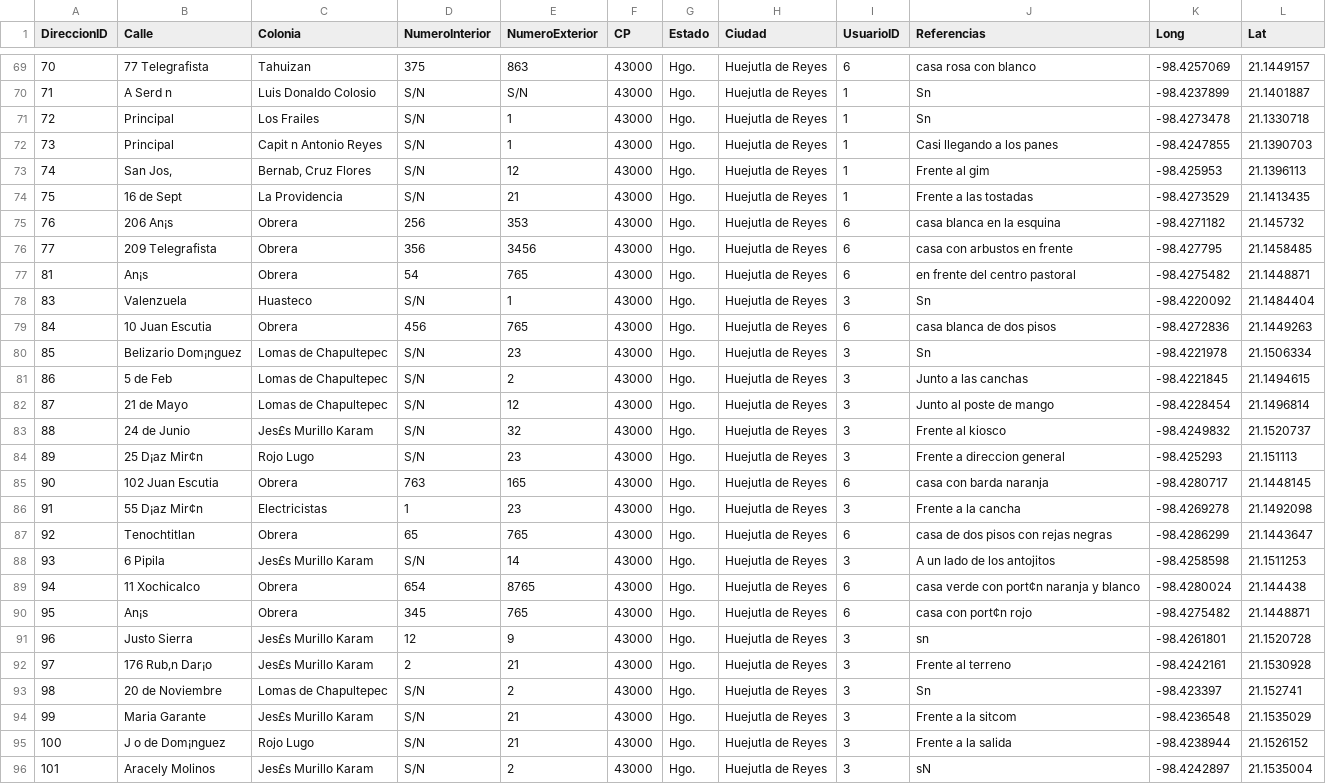
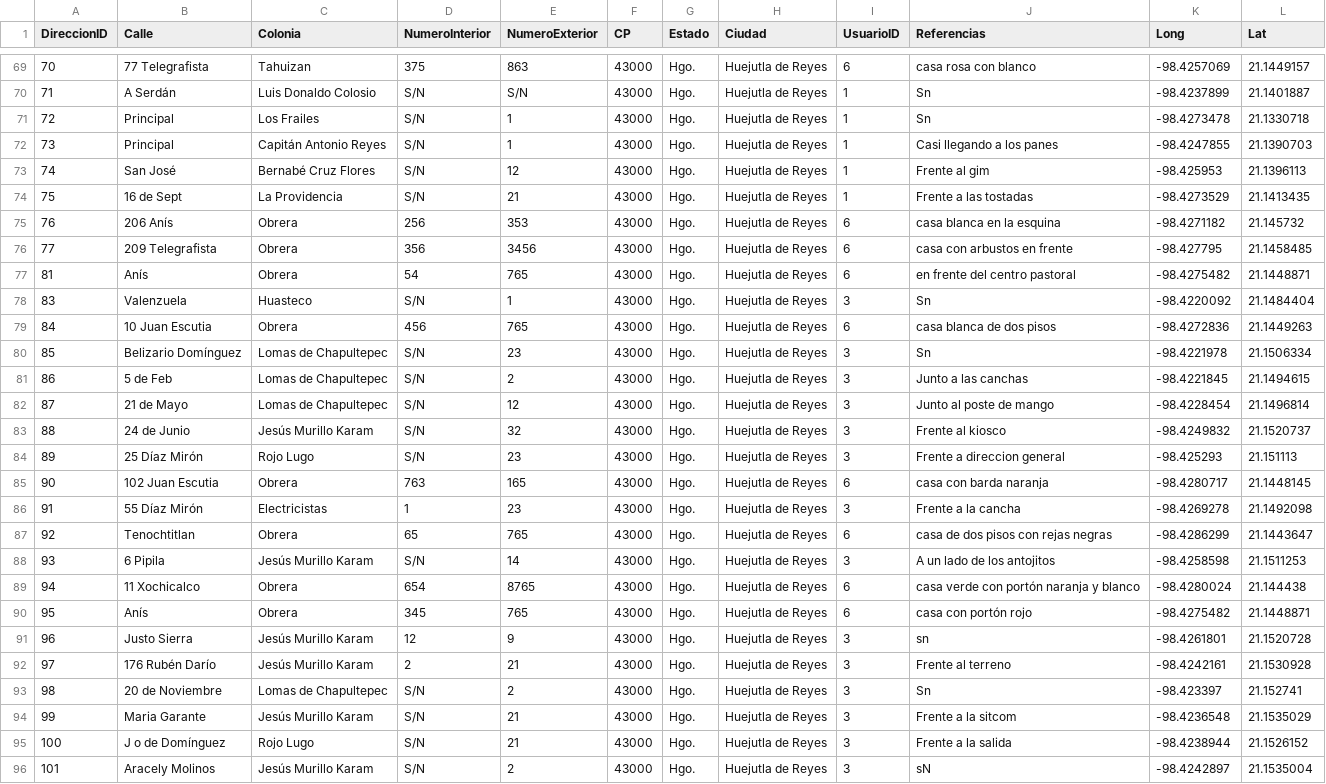
Before and after one commit to JafetEsauWerlybi/dataset, a CSV file: dt.csv, drawn as a sheet; only a part is shown, gaps mark what is left out; the diff covers the shown part only; the diff names each change by its address in the sheet, - before the commit and + after, or states it on an @@ line.

```diff
--- a/dt.csv
+++ b/dt.csv
-B70 (Calle): A Serd n
+B70 (Calle): A Serdán
-C72 (Colonia): Capit n Antonio Reyes
+C72 (Colonia): Capitán Antonio Reyes
-B73 (Calle): San Jos‚
+B73 (Calle): San José
-C73 (Colonia): Bernab‚ Cruz Flores
+C73 (Colonia): Bernabé Cruz Flores
-B75 (Calle): 206 An¡s
+B75 (Calle): 206 Anís
-B77 (Calle): An¡s
+B77 (Calle): Anís
-B80 (Calle): Belizario Dom¡nguez
+B80 (Calle): Belizario Domínguez
-C83 (Colonia): Jes£s Murillo Karam
+C83 (Colonia): Jesús Murillo Karam
-B84 (Calle): 25 D¡az Mir¢n
+B84 (Calle): 25 Díaz Mirón
-B86 (Calle): 55 D¡az Mir¢n
+B86 (Calle): 55 Díaz Mirón
-C88 (Colonia): Jes£s Murillo Karam
+C88 (Colonia): Jesús Murillo Karam
-J89 (Referencias): casa verde con port¢n naranja y blanco
+J89 (Referencias): casa verde con portón naranja y blanco
-B90 (Calle): An¡s
+B90 (Calle): Anís
-J90 (Referencias): casa con port¢n rojo
+J90 (Referencias): casa con portón rojo
-C91:C92 (Colonia): Jes£s Murillo Karam
+C91:C92 (Colonia): Jesús Murillo Karam
-B92 (Calle): 176 Rub‚n Dar¡o
+B92 (Calle): 176 Rubén Darío
-C94 (Colonia): Jes£s Murillo Karam
+C94 (Colonia): Jesús Murillo Karam
-B95 (Calle): J o de Dom¡nguez
+B95 (Calle): J o de Domínguez
-C96 (Colonia): Jes£s Murillo Karam
+C96 (Colonia): Jesús Murillo Karam
```
Also changed, not shown: 53 edited cells elsewhere in this file.
